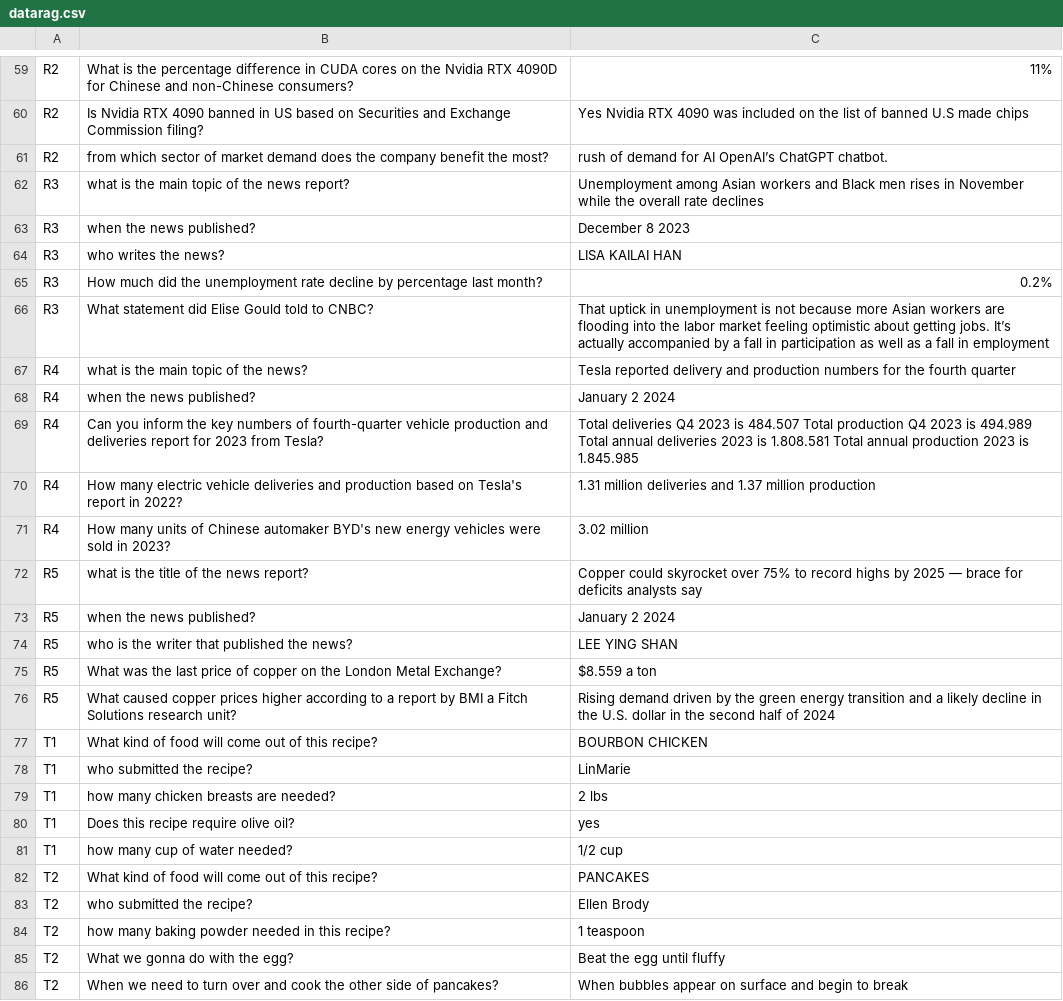
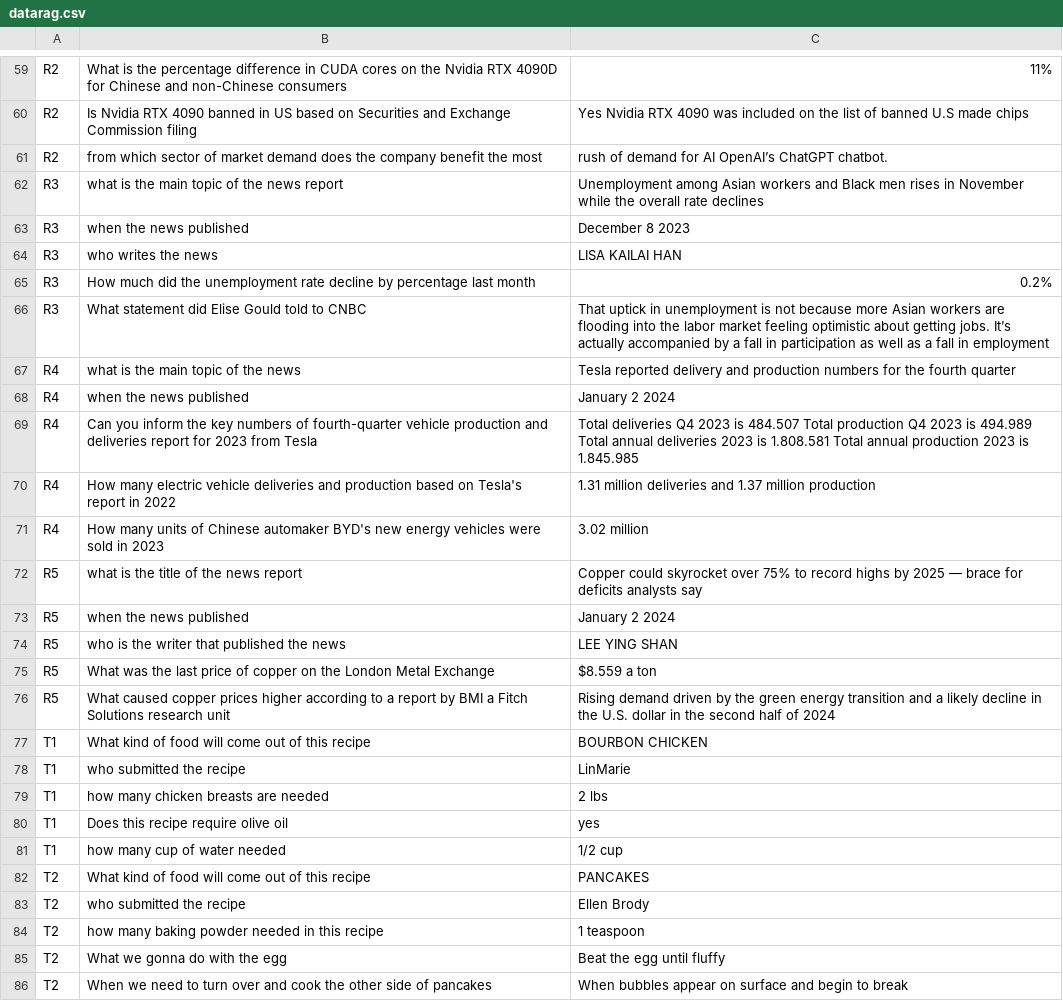
Before and after one commit to kairamilanifitria/Document-QA-dataset, a CSV file: datarag.csv, drawn as a sheet; only a part is shown, gaps mark what is left out; the diff covers the shown part only; the diff names each change by its address in the sheet, - before the commit and + after, or states it on an @@ line.

```diff
--- a/datarag.csv
+++ b/datarag.csv
-B59: …and non-Chinese consumers?
+B59: …and non-Chinese consumers
-B60: …Exchange Commission filing?
+B60: …Exchange Commission filing
-B61: …benefit the most?
+B61: …benefit the most
-B62: what is the main topic of the news report?
+B62: what is the main topic of the news report
-B63: when the news published?
+B63: when the news published
-B64: who writes the news?
+B64: who writes the news
-B65: …percentage last month?
+B65: …percentage last month
-B66: What statement did Elise Gould told to CNBC?
+B66: What statement did Elise Gould told to CNBC
-B67: what is the main topic of the news?
+B67: what is the main topic of the news
-B68: when the news published?
+B68: when the news published
-B69: …2023 from Tesla?
+B69: …2023 from Tesla
-B70: …report in 2022?
+B70: …report in 2022
-B71: …sold in 2023?
+B71: …sold in 2023
-B72: what is the title of the news report?
+B72: what is the title of the news report
-B73: when the news published?
+B73: when the news published
-B74: who is the writer that published the news?
+B74: who is the writer that published the news
-B75: …London Metal Exchange?
+B75: …London Metal Exchange
-B76: …Solutions research unit?
+B76: …Solutions research unit
-B77: …of this recipe?
+B77: …of this recipe
-B78: who submitted the recipe?
+B78: who submitted the recipe
-B79: how many chicken breasts are needed?
+B79: how many chicken breasts are needed
-B80: Does this recipe require olive oil?
+B80: Does this recipe require olive oil
-B81: how many cup of water needed?
+B81: how many cup of water needed
-B82: …of this recipe?
+B82: …of this recipe
-B83: who submitted the recipe?
+B83: who submitted the recipe
-B84: how many baking powder needed in this recipe?
+B84: how many baking powder needed in this recipe
-B85: What we gonna do with the egg?
+B85: What we gonna do with the egg
-B86: …side of pancakes?
+B86: …side of pancakes
```
Also changed, not shown: 68 edited cells elsewhere in this file.
